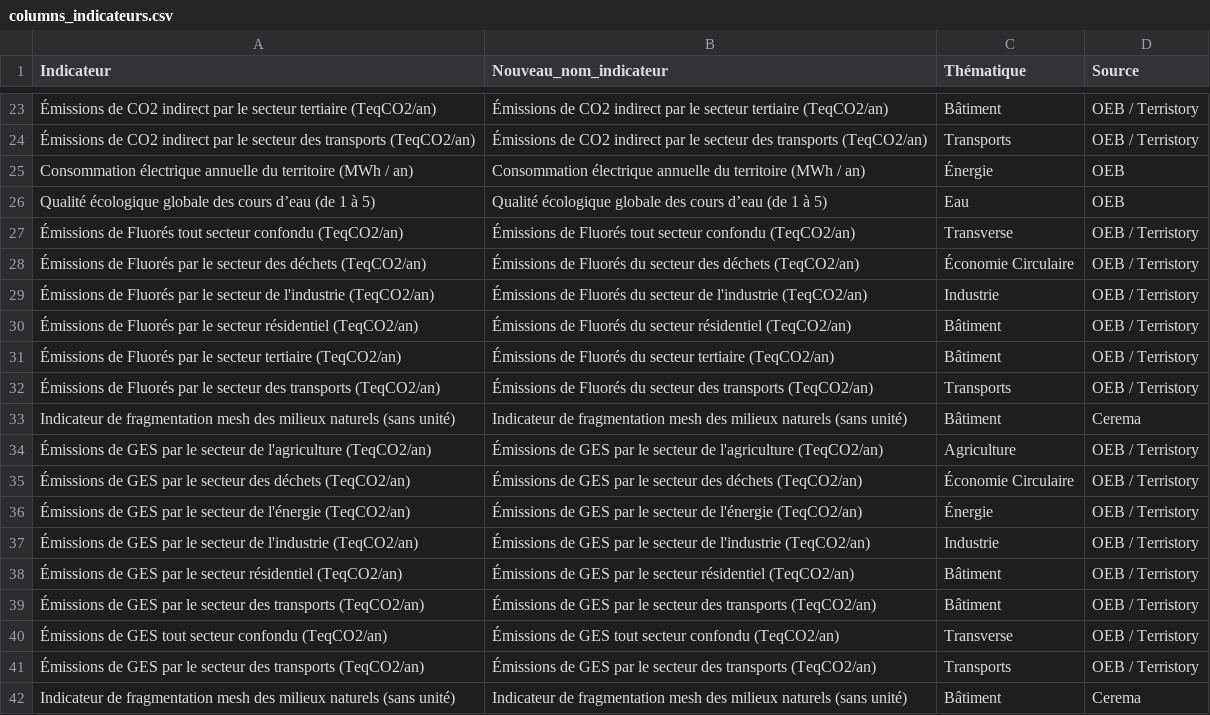
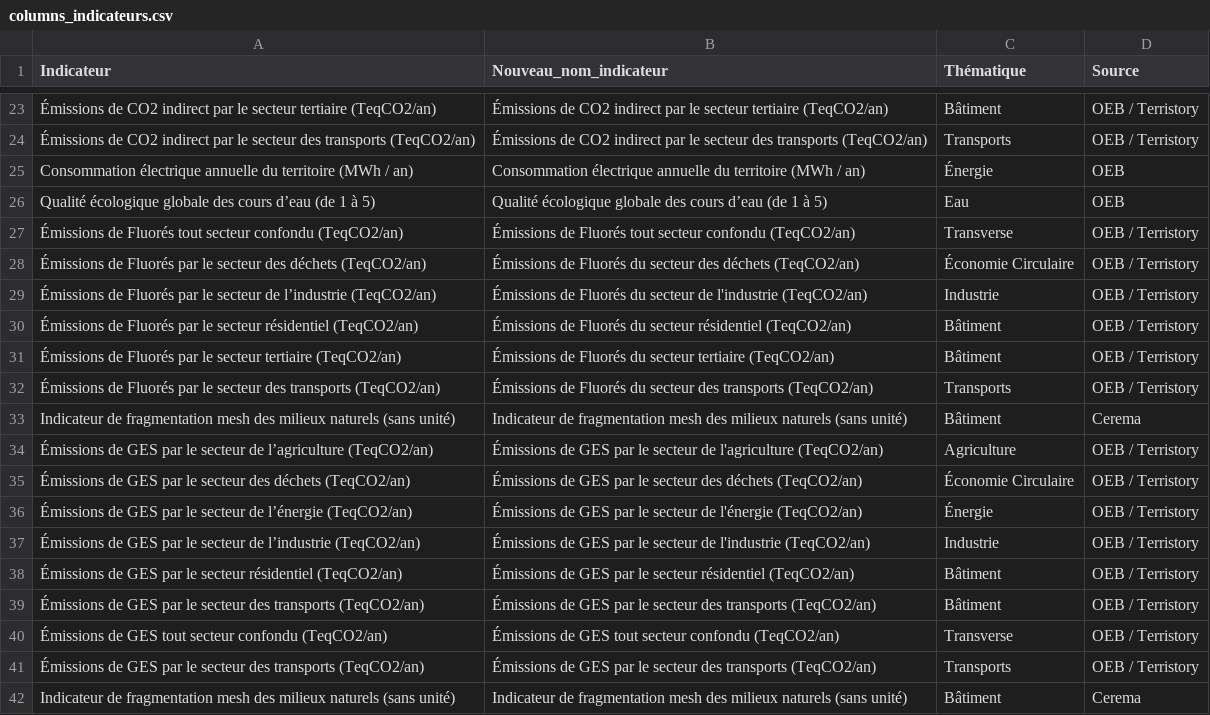
Before and after one commit to thibaultgloriot/Planification-Ecologique, a CSV file: data/columns_indicateurs.csv, drawn as a sheet; only a part is shown, gaps mark what is left out; the diff covers the shown part only.

Commit message:
Update columns_indicateurs.csv

```diff
--- a/data/columns_indicateurs.csv
+++ b/data/columns_indicateurs.csv
@@ -28,3 +28,3 @@ Qualité écologique globale des cours d’eau (de 1 à 5),Qualité écologique
 Émissions de Fluorés par le secteur des déchets (TeqCO2/an),Émissions de Fluorés du secteur des déchets (TeqCO2/an),Économie Circulaire,OEB  / Terristory
-Émissions de Fluorés par le secteur de l'industrie (TeqCO2/an),Émissions de Fluorés du secteur de l'industrie (TeqCO2/an),Industrie,OEB  / Terristory
+Émissions de Fluorés par le secteur de l’industrie (TeqCO2/an),Émissions de Fluorés du secteur de l'industrie (TeqCO2/an),Industrie,OEB  / Terristory
 Émissions de Fluorés par le secteur résidentiel (TeqCO2/an),Émissions de Fluorés du secteur résidentiel (TeqCO2/an),Bâtiment,OEB  / Terristory
@@ -33,6 +33,6 @@ Qualité écologique globale des cours d’eau (de 1 à 5),Qualité écologique
 Indicateur de fragmentation mesh des milieux naturels (sans unité),Indicateur de fragmentation mesh des milieux naturels (sans unité),Bâtiment,Cerema
-Émissions de GES par le secteur de l'agriculture (TeqCO2/an),Émissions de GES par le secteur de l'agriculture (TeqCO2/an),Agriculture,OEB  / Terristory
+Émissions de GES par le secteur de l’agriculture (TeqCO2/an),Émissions de GES par le secteur de l'agriculture (TeqCO2/an),Agriculture,OEB  / Terristory
 Émissions de GES par le secteur des déchets (TeqCO2/an),Émissions de GES par le secteur des déchets (TeqCO2/an),Économie Circulaire,OEB  / Terristory
-Émissions de GES par le secteur de l'énergie (TeqCO2/an),Émissions de GES par le secteur de l'énergie (TeqCO2/an),Énergie,OEB  / Terristory
-Émissions de GES par le secteur de l'industrie (TeqCO2/an),Émissions de GES par le secteur de l'industrie (TeqCO2/an),Industrie,OEB  / Terristory
+Émissions de GES par le secteur de l’énergie (TeqCO2/an),Émissions de GES par le secteur de l'énergie (TeqCO2/an),Énergie,OEB  / Terristory
+Émissions de GES par le secteur de l’industrie (TeqCO2/an),Émissions de GES par le secteur de l'industrie (TeqCO2/an),Industrie,OEB  / Terristory
 Émissions de GES par le secteur résidentiel (TeqCO2/an),Émissions de GES par le secteur résidentiel (TeqCO2/an),Bâtiment,OEB  / Terristory
```
Also changed, not shown: 10 edited cells elsewhere in this file.
